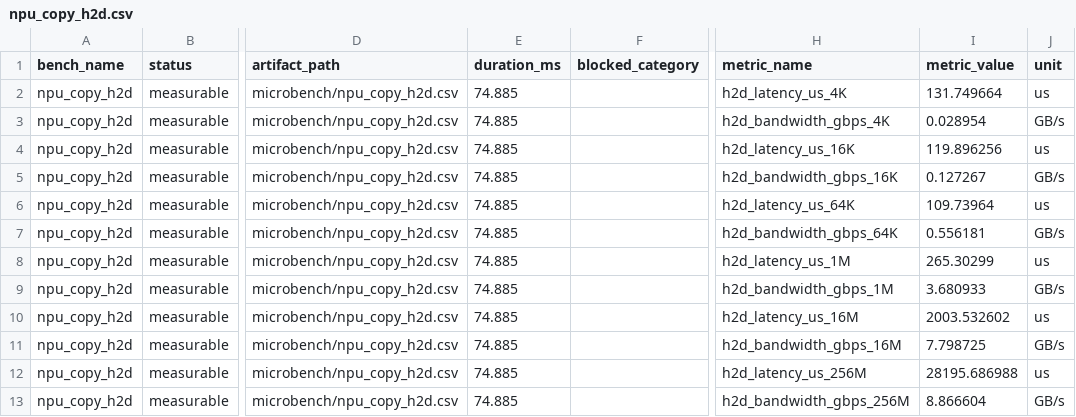
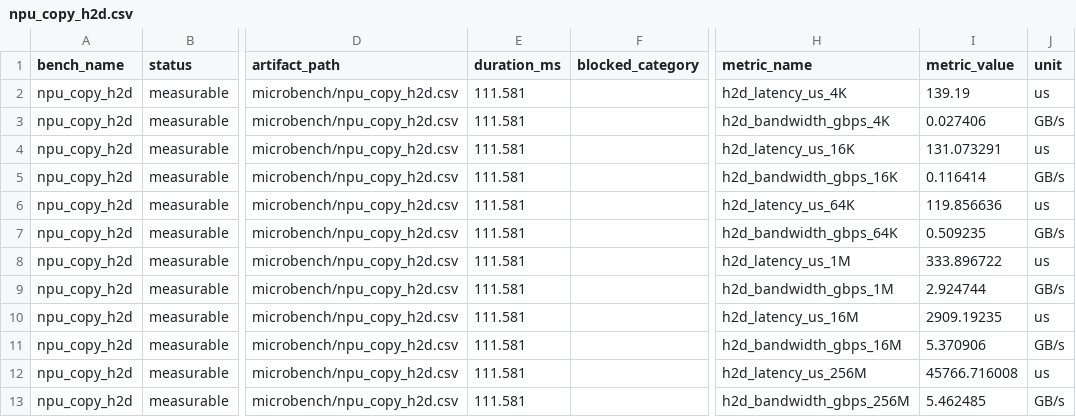
Before and after one commit to lgw2023/AK-Infer-Lab, a CSV file: 工作记录与进度笔记本/observability_profiles/obs_2026_0705_atlas800t_a2_005/microbench/npu_copy_h2d.csv, drawn as a sheet; only a part is shown, gaps mark what is left out; the diff names each change by its address in the sheet, - before the commit and + after, or states it on an @@ line.

```diff
--- a/工作记录与进度笔记本/observability_profiles/obs_2026_0705_atlas800t_a2_005/microbench/npu_copy_h2d.csv
+++ b/工作记录与进度笔记本/observability_profiles/obs_2026_0705_atlas800t_a2_005/microbench/npu_copy_h2d.csv
-E2:E13 (duration_ms): 74.885
+E2:E13 (duration_ms): 111.581
-I2 (metric_value): 131.749664
+I2 (metric_value): 139.19
-I3 (metric_value): 0.028954
+I3 (metric_value): 0.027406
-I4 (metric_value): 119.896256
+I4 (metric_value): 131.073291
-I5 (metric_value): 0.127267
+I5 (metric_value): 0.116414
-I6 (metric_value): 109.73964
+I6 (metric_value): 119.856636
-I7 (metric_value): 0.556181
+I7 (metric_value): 0.509235
-I8 (metric_value): 265.30299
+I8 (metric_value): 333.896722
-I9 (metric_value): 3.680933
+I9 (metric_value): 2.924744
-I10 (metric_value): 2003.532602
+I10 (metric_value): 2909.19235
-I11 (metric_value): 7.798725
+I11 (metric_value): 5.370906
-I12 (metric_value): 28195.686988
+I12 (metric_value): 45766.716008
-I13 (metric_value): 8.866604
+I13 (metric_value): 5.462485
```
Also changed, not shown: 工作记录与进度笔记本/observability_profiles/obs_2026_0705_atlas800t_a2_005/microbench/cpu_kernel.csv, 工作记录与进度笔记本/observability_profiles/obs_2026_0705_atlas800t_a2_005/microbench/npu_copy_d2h.csv, 35 other files.
